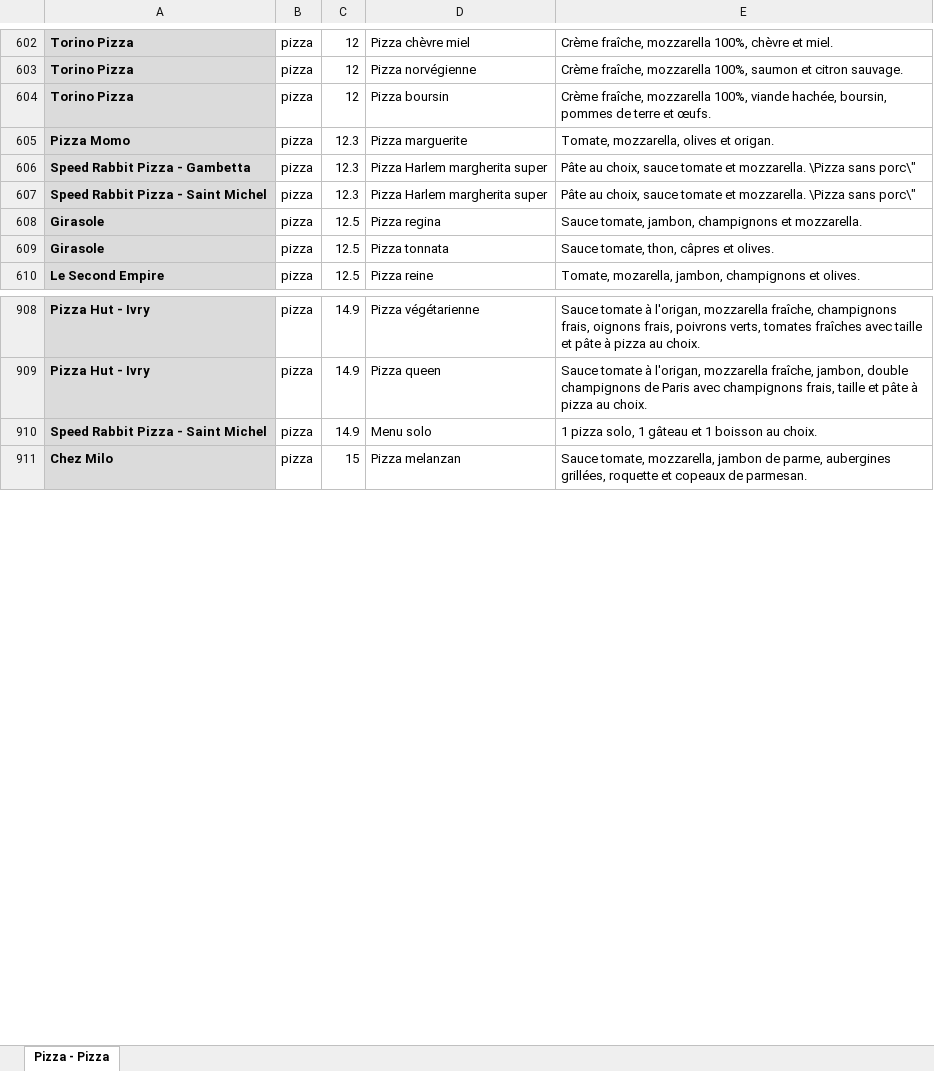
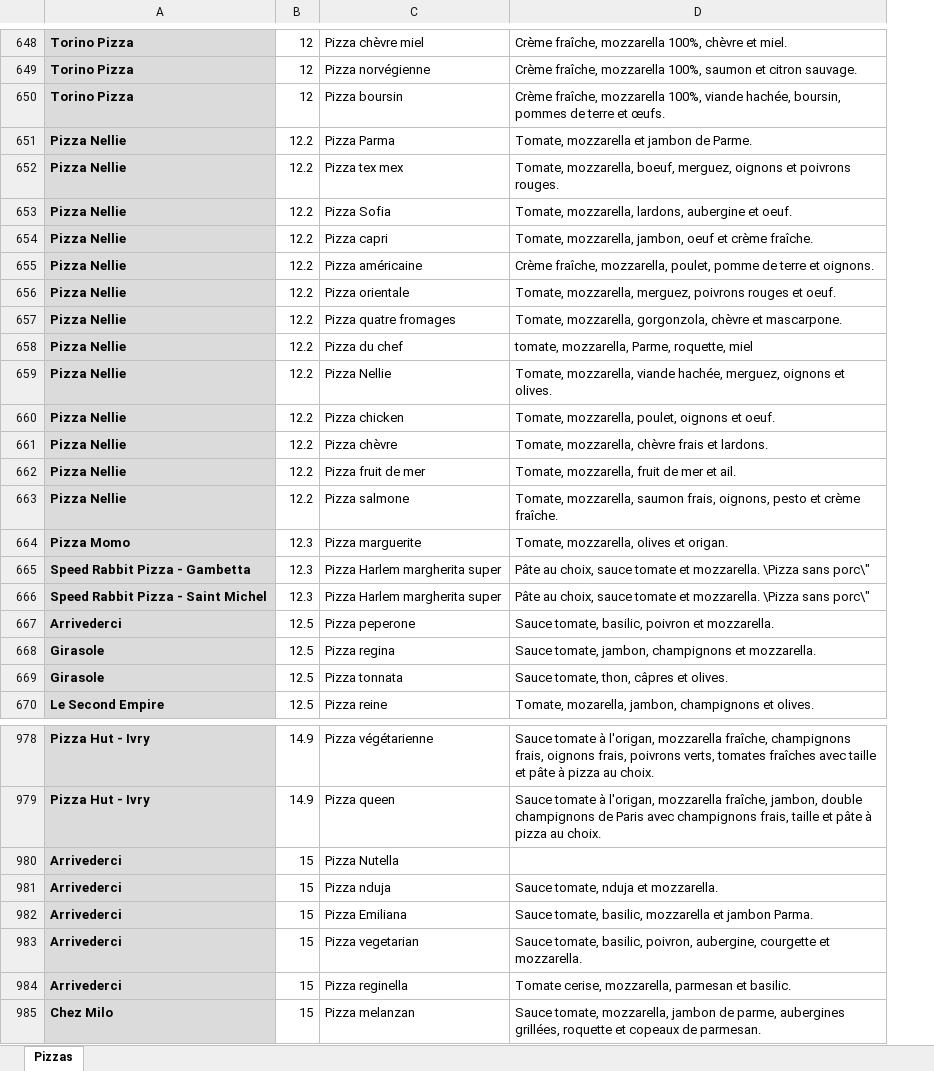
Before and after one commit to jbilcke/food-collector, an Excel workbook: exports/pizzas.xlsx, sheet Pizzas, drawn as a sheet; only a part is shown, gaps mark what is left out; values as stored, in another font and other column widths than the file's, no borders; removed rows and columns are numbered as before the commit, all else as after; the diff covers the shown part only; the diff names each change by its address in the sheet, - before the commit and + after, or states it on an @@ line.

Commit message:
update burgers and pizzas

```diff
--- a/exports/pizzas.xlsx (sheet Pizzas)
+++ b/exports/pizzas.xlsx (sheet Pizzas)
-sheet tab: Pizza - Pizza
+sheet tab: Pizzas
-column B, rows 602-610: all pizza; rows 908-909: pizza | pizza; row 911: pizza
+row 651: Pizza Nellie | 12.2 | Pizza Parma | Tomate, mozzarella et jambon de Parme.
+row 652: Pizza Nellie | 12.2 | Pizza tex mex | Tomate, mozzarella, boeuf, merguez, oignons et poivrons rouges.
+row 653: Pizza Nellie | 12.2 | Pizza Sofia | Tomate, mozzarella, lardons, aubergine et oeuf.
+row 654: Pizza Nellie | 12.2 | Pizza capri | Tomate, mozzarella, jambon, oeuf et crème fraîche.
+row 655: Pizza Nellie | 12.2 | Pizza américaine | Crème fraîche, mozzarella, poulet, pomme de terre et oignons.
+row 656: Pizza Nellie | 12.2 | Pizza orientale | Tomate, mozzarella, merguez, poivrons rouges et oeuf.
+row 657: Pizza Nellie | 12.2 | Pizza quatre fromages | Tomate, mozzarella, gorgonzola, chèvre et mascarpone.
+row 658: Pizza Nellie | 12.2 | Pizza du chef | tomate, mozzarella, Parme, roquette, miel
+row 659: Pizza Nellie | 12.2 | Pizza Nellie | Tomate, mozzarella, viande hachée, merguez, oignons et olives.
+row 660: Pizza Nellie | 12.2 | Pizza chicken | Tomate, mozzarella, poulet, oignons et oeuf.
+row 661: Pizza Nellie | 12.2 | Pizza chèvre | Tomate, mozzarella, chèvre frais et lardons.
+row 662: Pizza Nellie | 12.2 | Pizza fruit de mer | Tomate, mozzarella, fruit de mer et ail.
+row 663: Pizza Nellie | 12.2 | Pizza salmone | Tomate, mozzarella, saumon frais, oignons, pesto et crème fraîche.
+row 667: Arrivederci | 12.5 | Pizza peperone | Sauce tomate, basilic, poivron et mozzarella.
-row 910: Speed Rabbit Pizza - Saint Michel | pizza | 14.9 | Menu solo | 1 pizza solo, 1 gâteau et 1 boisson au choix.
+row 980: Arrivederci | 15 | Pizza Nutella
+row 981: Arrivederci | 15 | Pizza nduja | Sauce tomate, nduja et mozzarella.
+row 982: Arrivederci | 15 | Pizza Emiliana | Sauce tomate, basilic, mozzarella et jambon Parma.
+row 983: Arrivederci | 15 | Pizza vegetarian | Sauce tomate, basilic, poivron, aubergine, courgette et mozzarella.
+row 984: Arrivederci | 15 | Pizza reginella | Tomate cerise, mozzarella, parmesan et basilic.
```
Also changed, not shown: 91 added rows, 14 removed rows and 1 edited cell elsewhere in this sheet, exports/burgers.xlsx.
